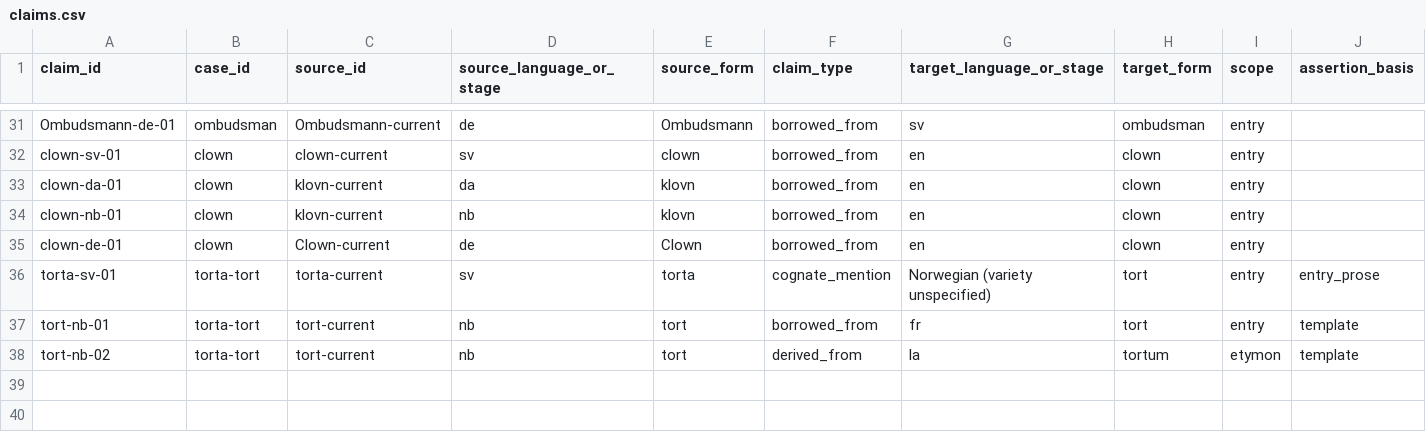
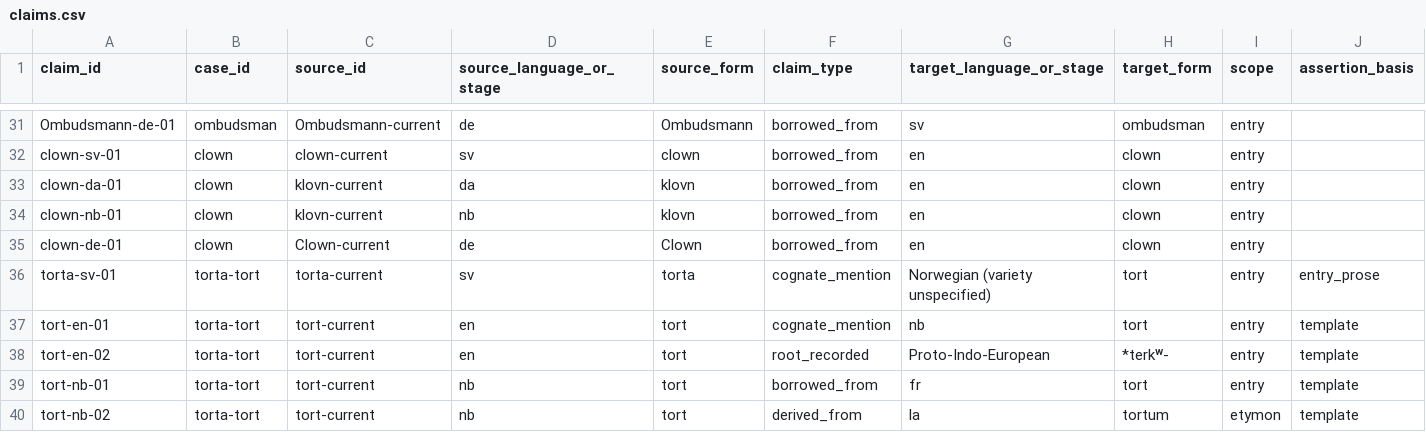
Before and after one commit to sojupie/linduistics, a CSV file: datasets/source-evidence/claims.csv, drawn as a sheet; only a part is shown, gaps mark what is left out; rows hold the shown columns only; the diff names each change by its address in the sheet, - before the commit and + after, or states it on an @@ line.

Commit message:
data: capture English tort source claims

```diff
--- a/datasets/source-evidence/claims.csv
+++ b/datasets/source-evidence/claims.csv
+row 37: tort-en-01 | torta-tort | tort-current | en | tort | cognate_mention | nb | tort | entry | template
+row 38: tort-en-02 | torta-tort | tort-current | en | tort | root_recorded | Proto-Indo-European | *terkʷ- | entry | template
```
Also changed, not shown: 4 other files.
